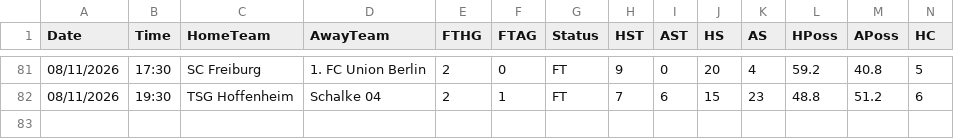
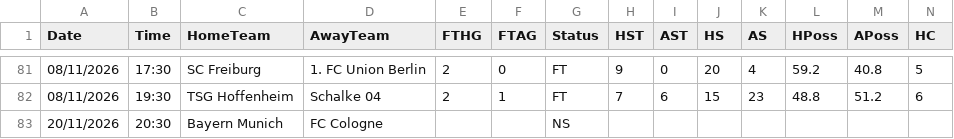
Before and after one commit to yorsbedoya-ui/pizarra-de-pronosticos, a CSV file: data/live/D1.csv, drawn as a sheet; only a part is shown, gaps mark what is left out; rows hold the shown columns only; the diff names each change by its address in the sheet, - before the commit and + after, or states it on an @@ line.

```diff
--- a/data/live/D1.csv
+++ b/data/live/D1.csv
+row 83: 20/11/2026 | 20:30 | Bayern Munich | FC Cologne |  |  | NS
```
Also changed, not shown: data/live/F1.csv, data/live/SP1.csv, 1 other file.
